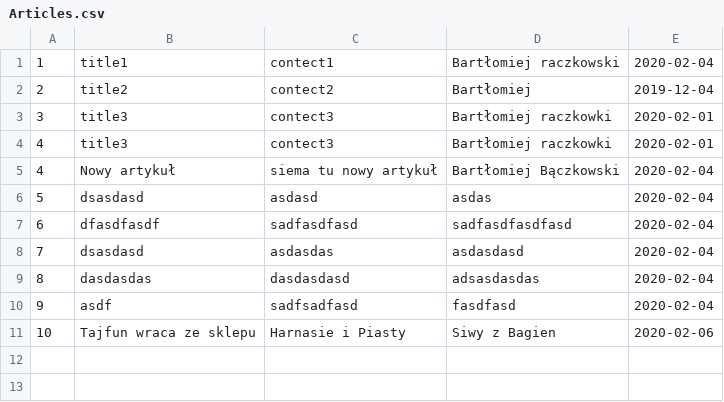
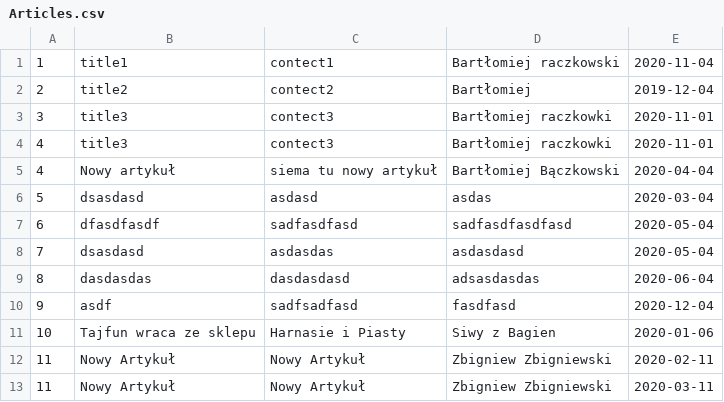
Before and after one commit to PrzemyslawRaczkowski/striger, a CSV file: Articles.csv, drawn as a sheet.

Commit message:
Data controllers updated

```diff
--- a/Articles.csv
+++ b/Articles.csv
@@ -1,11 +1,13 @@
-1,title1,contect1,Bartłomiej raczkowski,2020-02-04
+1,title1,contect1,Bartłomiej raczkowski,2020-11-04
 2,title2,contect2,Bartłomiej ,2019-12-04
-3,title3,contect3,Bartłomiej raczkowki,2020-02-01
-4,title3,contect3,Bartłomiej raczkowki,2020-02-01
-4,Nowy artykuł,siema tu nowy artykuł,Bartłomiej Bączkowski,2020-02-04
-5,dsasdasd,asdasd,asdas,2020-02-04
-6,dfasdfasdf,sadfasdfasd,sadfasdfasdfasd,2020-02-04
-7,dsasdasd,asdasdas,asdasdasd,2020-02-04
-8,dasdasdas,dasdasdasd,adsasdasdas,2020-02-04
-9,asdf,sadfsadfasd,fasdfasd,2020-02-04
-10,Tajfun wraca ze sklepu,Harnasie i Piasty,Siwy z Bagien,2020-02-06
+3,title3,contect3,Bartłomiej raczkowki,2020-11-01
+4,title3,contect3,Bartłomiej raczkowki,2020-11-01
+4,Nowy artykuł,siema tu nowy artykuł,Bartłomiej Bączkowski,2020-04-04
+5,dsasdasd,asdasd,asdas,2020-03-04
+6,dfasdfasdf,sadfasdfasd,sadfasdfasdfasd,2020-05-04
+7,dsasdasd,asdasdas,asdasdasd,2020-05-04
+8,dasdasdas,dasdasdasd,adsasdasdas,2020-06-04
+9,asdf,sadfsadfasd,fasdfasd,2020-12-04
+10,Tajfun wraca ze sklepu,Harnasie i Piasty,Siwy z Bagien,2020-01-06
+11,Nowy Artykuł,Nowy Artykuł,Zbigniew Zbigniewski,2020-02-11
+11,Nowy Artykuł,Nowy Artykuł,Zbigniew Zbigniewski,2020-03-11
```
Also changed, not shown: 7 other files.
